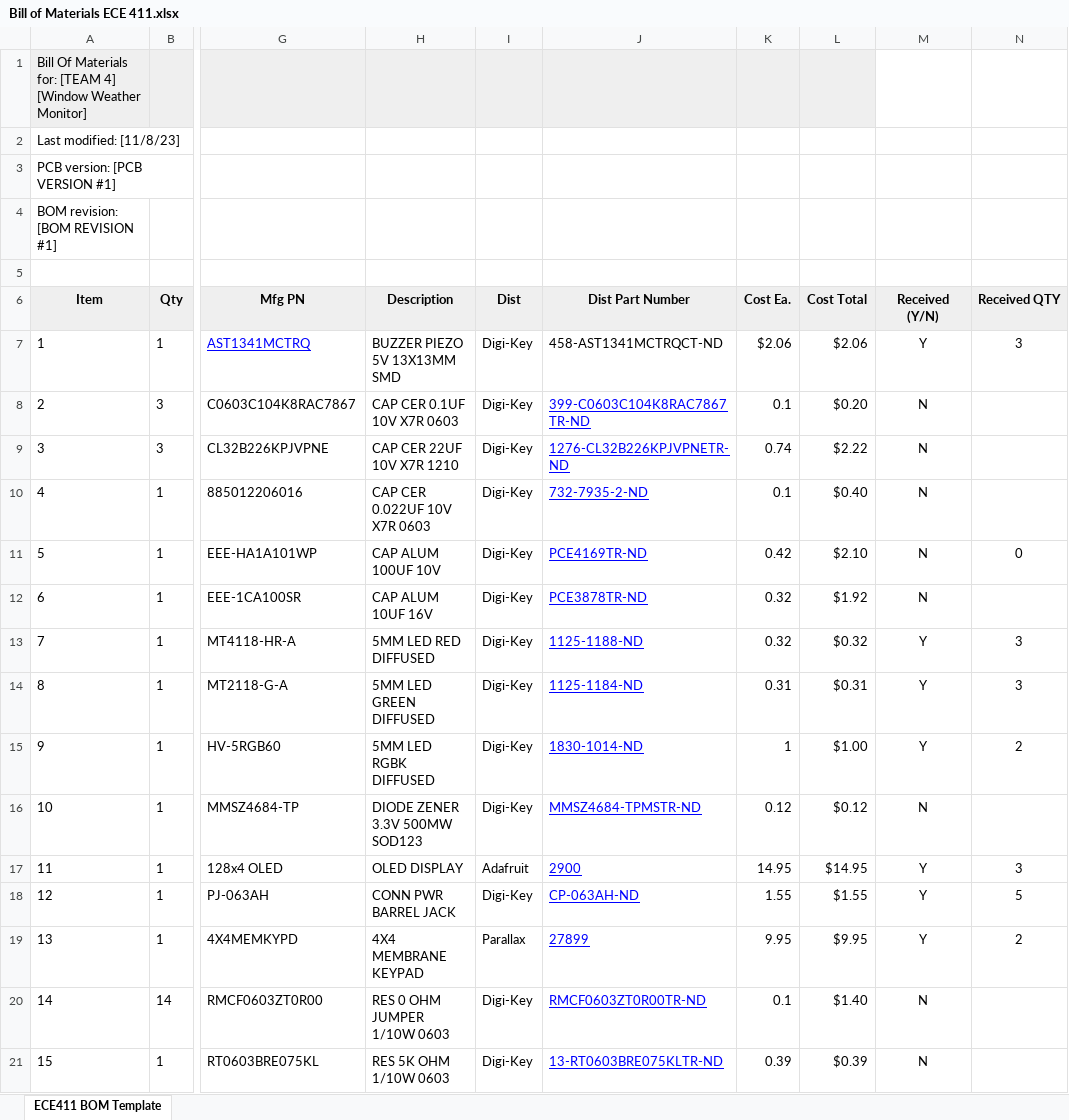
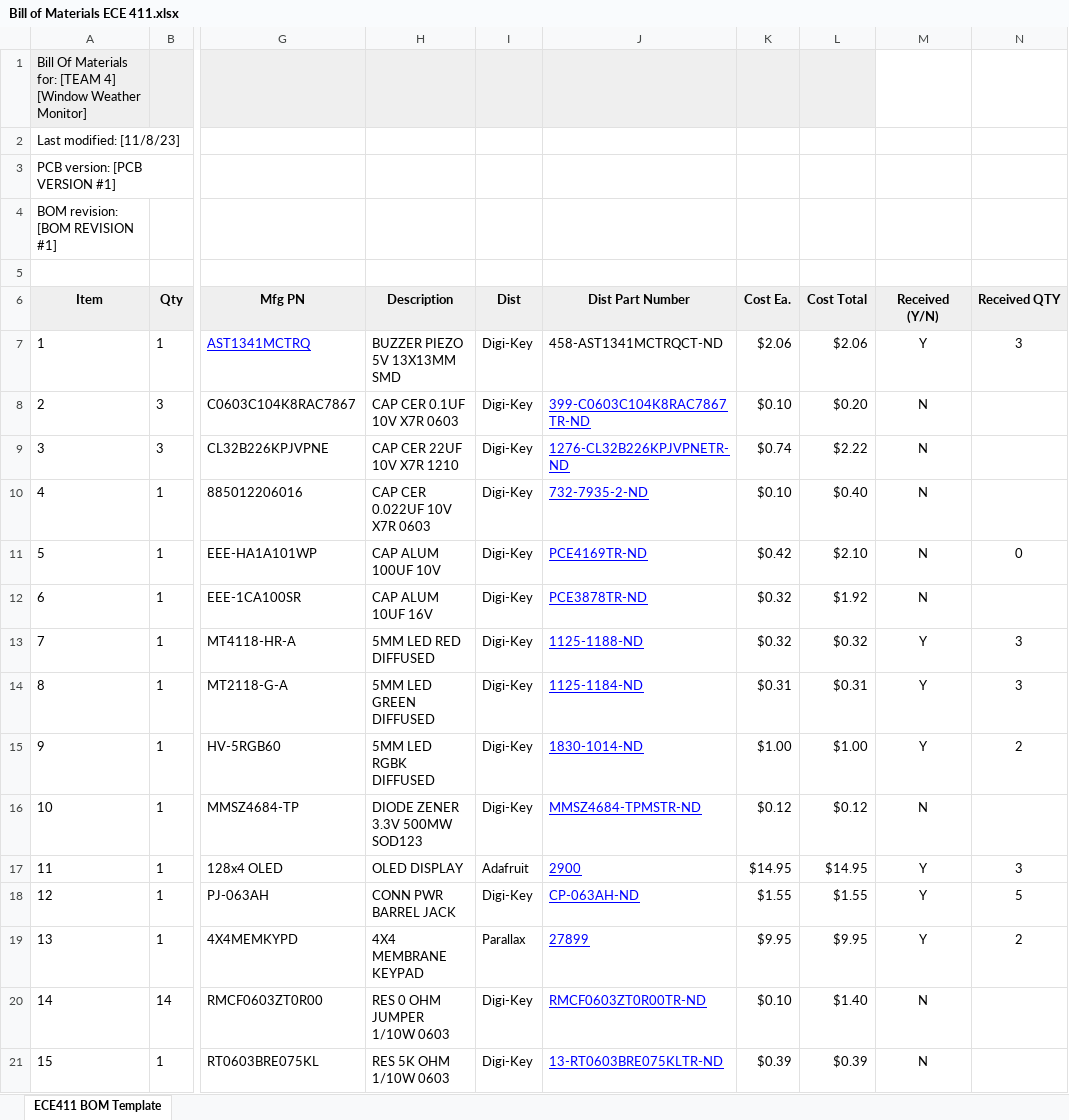
Before and after one commit to Mosiah-Beal/411-Practicum, an Excel workbook: Bill of Materials ECE 411.xlsx, sheet ECE411 BOM Template, drawn as a sheet; only a part is shown, gaps mark what is left out; values as stored, in another font and other column widths than the file's, no borders; conditional formats not drawn; the diff covers the shown part only; the diff names each change by its address in the sheet, - before the commit and + after, or states it on an @@ line.

```diff
--- a/Bill of Materials ECE 411.xlsx (sheet ECE411 BOM Template)
+++ b/Bill of Materials ECE 411.xlsx (sheet ECE411 BOM Template)
-K8 (Cost Ea.): 0.1
+K8 (Cost Ea.): $0.10
-K9 (Cost Ea.): 0.74
+K9 (Cost Ea.): $0.74
-K10 (Cost Ea.): 0.1
+K10 (Cost Ea.): $0.10
-K11 (Cost Ea.): 0.42
+K11 (Cost Ea.): $0.42
-K12:K13 (Cost Ea.): 0.32
+K12:K13 (Cost Ea.): $0.32
-K14 (Cost Ea.): 0.31
+K14 (Cost Ea.): $0.31
-K15 (Cost Ea.): 1
+K15 (Cost Ea.): $1.00
-K16 (Cost Ea.): 0.12
+K16 (Cost Ea.): $0.12
-K17 (Cost Ea.): 14.95
+K17 (Cost Ea.): $14.95
-K18 (Cost Ea.): 1.55
+K18 (Cost Ea.): $1.55
-K19 (Cost Ea.): 9.95
+K19 (Cost Ea.): $9.95
-K20 (Cost Ea.): 0.1
+K20 (Cost Ea.): $0.10
-K21 (Cost Ea.): 0.39
+K21 (Cost Ea.): $0.39
```
Also changed, not shown: 15 edited cells elsewhere in this sheet.
